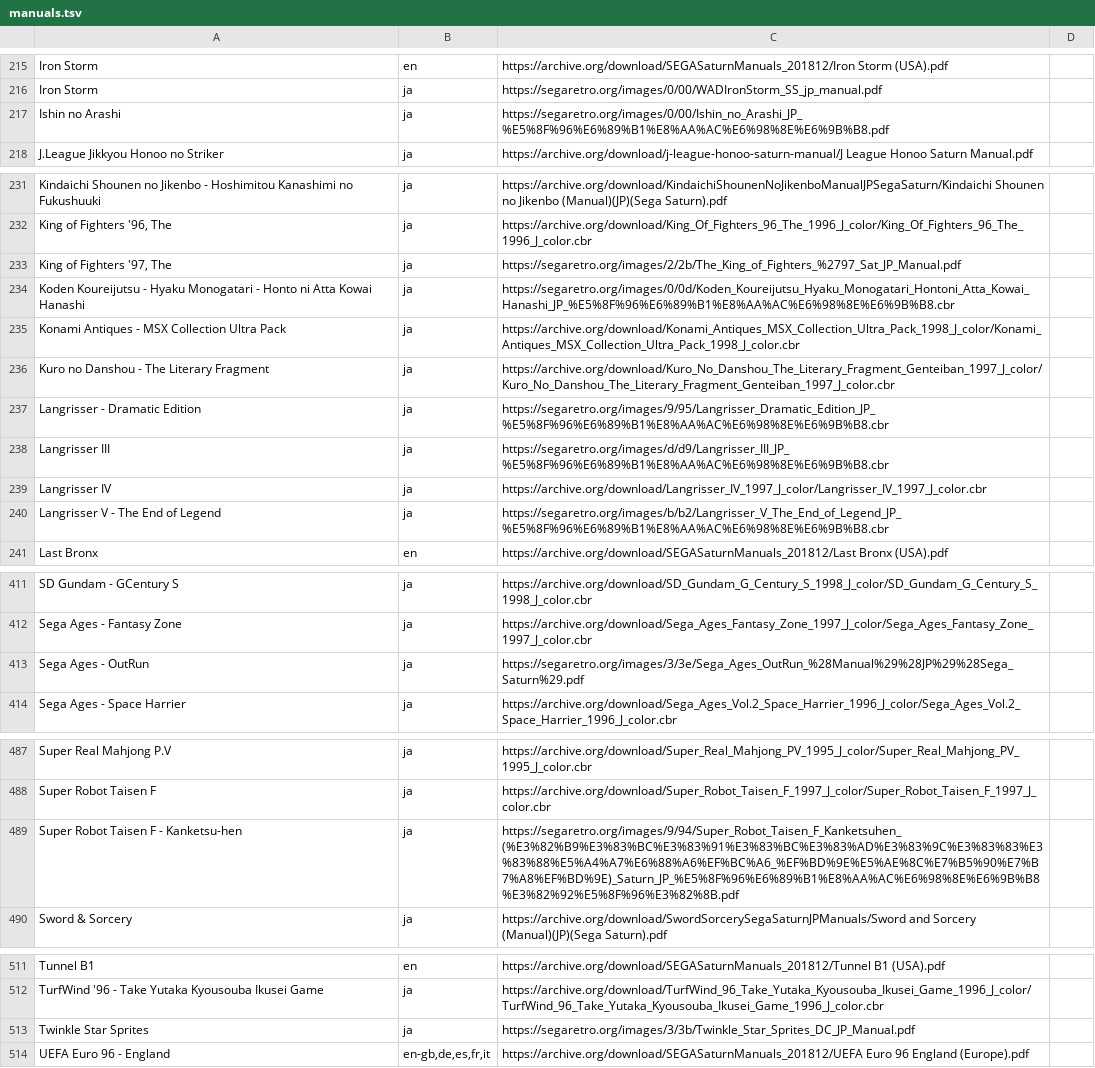
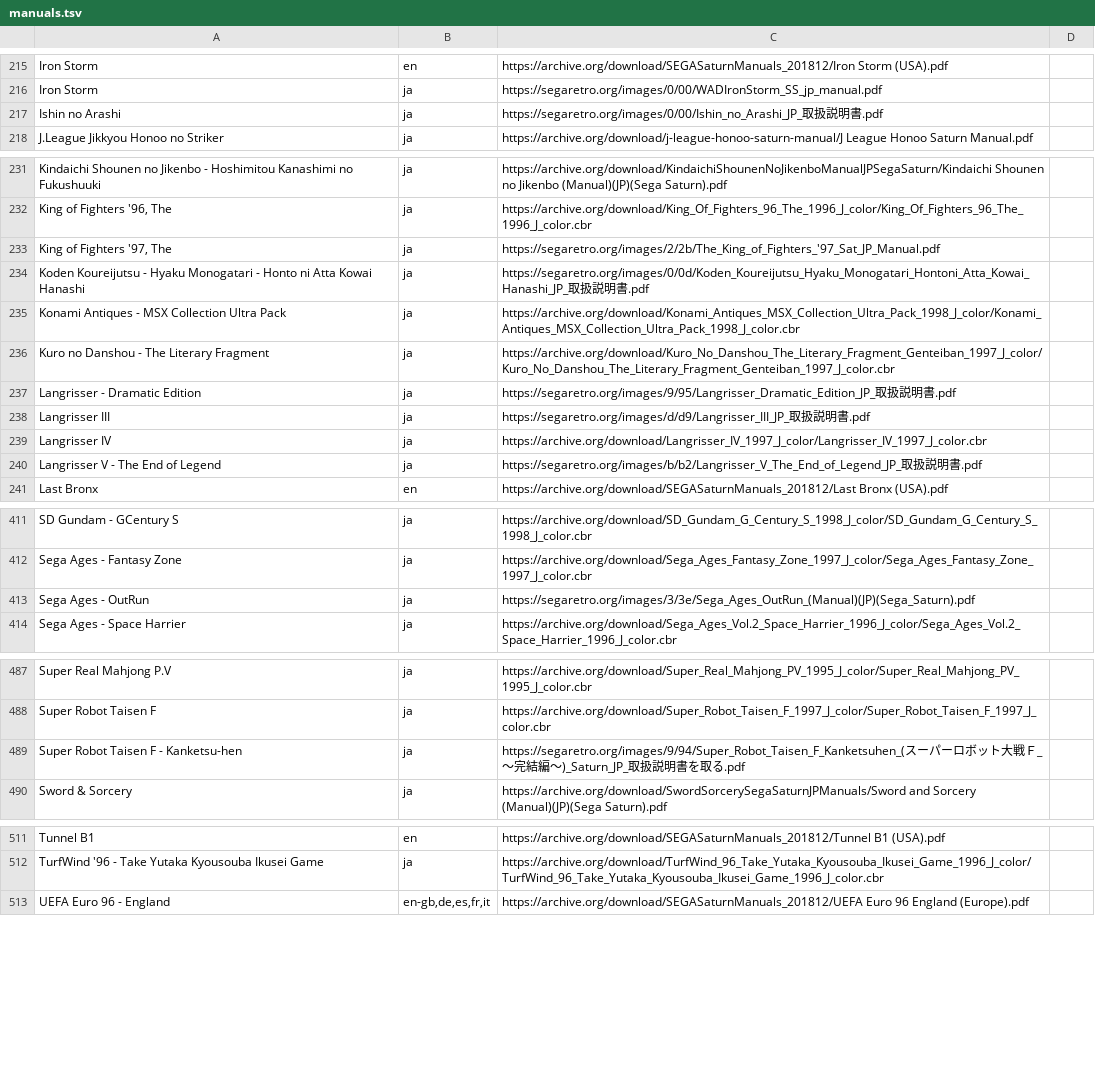
Before and after one commit to obrie/retrokit, a TSV file: config/systems/saturn/manuals.tsv, drawn as a sheet; only a part is shown, gaps mark what is left out; the diff covers the shown part only.

```diff
--- a/config/systems/saturn/manuals.tsv
+++ b/config/systems/saturn/manuals.tsv
@@ -216,3 +216,3 @@ Iron Storm	en	https://archive.org/download/SEGASaturnManuals_201812/Iron Storm (
 Iron Storm	ja	https://segaretro.org/images/0/00/WADIronStorm_SS_jp_manual.pdf
-Ishin no Arashi	ja	https://segaretro.org/images/0/00/Ishin_no_Arashi_JP_%E5%8F%96%E6%89%B1%E8%AA%AC%E6%98%8E%E6%9B%B8.pdf
+Ishin no Arashi	ja	https://segaretro.org/images/0/00/Ishin_no_Arashi_JP_取扱説明書.pdf
 J.League Jikkyou Honoo no Striker	ja	https://archive.org/download/j-league-honoo-saturn-manual/J League Honoo Saturn Manual.pdf
@@ -232,10 +232,10 @@ Kindaichi Shounen no Jikenbo - Hoshimitou Kanashimi no Fukushuuki	ja	https://arc
 King of Fighters '96, The	ja	https://archive.org/download/King_Of_Fighters_96_The_1996_J_color/King_Of_Fighters_96_The_1996_J_color.cbr
-King of Fighters '97, The	ja	https://segaretro.org/images/2/2b/The_King_of_Fighters_%2797_Sat_JP_Manual.pdf
-Koden Koureijutsu - Hyaku Monogatari - Honto ni Atta Kowai Hanashi	ja	https://segaretro.org/images/0/0d/Koden_Koureijutsu_Hyaku_Monogatari_Hontoni_Atta_Kowai_Hanashi_JP_%E5%8F%96%E6%89%B1%E8%AA%AC%E6%98%8E%E6%9B%B8.cbr
+King of Fighters '97, The	ja	https://segaretro.org/images/2/2b/The_King_of_Fighters_'97_Sat_JP_Manual.pdf
+Koden Koureijutsu - Hyaku Monogatari - Honto ni Atta Kowai Hanashi	ja	https://segaretro.org/images/0/0d/Koden_Koureijutsu_Hyaku_Monogatari_Hontoni_Atta_Kowai_Hanashi_JP_取扱説明書.pdf
 Konami Antiques - MSX Collection Ultra Pack	ja	https://archive.org/download/Konami_Antiques_MSX_Collection_Ultra_Pack_1998_J_color/Konami_Antiques_MSX_Collection_Ultra_Pack_1998_J_color.cbr
 Kuro no Danshou - The Literary Fragment	ja	https://archive.org/download/Kuro_No_Danshou_The_Literary_Fragment_Genteiban_1997_J_color/Kuro_No_Danshou_The_Literary_Fragment_Genteiban_1997_J_color.cbr
-Langrisser - Dramatic Edition	ja	https://segaretro.org/images/9/95/Langrisser_Dramatic_Edition_JP_%E5%8F%96%E6%89%B1%E8%AA%AC%E6%98%8E%E6%9B%B8.cbr
-Langrisser III	ja	https://segaretro.org/images/d/d9/Langrisser_III_JP_%E5%8F%96%E6%89%B1%E8%AA%AC%E6%98%8E%E6%9B%B8.cbr
+Langrisser - Dramatic Edition	ja	https://segaretro.org/images/9/95/Langrisser_Dramatic_Edition_JP_取扱説明書.pdf
+Langrisser III	ja	https://segaretro.org/images/d/d9/Langrisser_III_JP_取扱説明書.pdf
 Langrisser IV	ja	https://archive.org/download/Langrisser_IV_1997_J_color/Langrisser_IV_1997_J_color.cbr
-Langrisser V - The End of Legend	ja	https://segaretro.org/images/b/b2/Langrisser_V_The_End_of_Legend_JP_%E5%8F%96%E6%89%B1%E8%AA%AC%E6%98%8E%E6%9B%B8.cbr
+Langrisser V - The End of Legend	ja	https://segaretro.org/images/b/b2/Langrisser_V_The_End_of_Legend_JP_取扱説明書.pdf
 Last Bronx	en	https://archive.org/download/SEGASaturnManuals_201812/Last Bronx (USA).pdf
@@ -412,3 +412,3 @@ SD Gundam - GCentury S	ja	https://archive.org/download/SD_Gundam_G_Century_S_199
 Sega Ages - Fantasy Zone	ja	https://archive.org/download/Sega_Ages_Fantasy_Zone_1997_J_color/Sega_Ages_Fantasy_Zone_1997_J_color.cbr
-Sega Ages - OutRun	ja	https://segaretro.org/images/3/3e/Sega_Ages_OutRun_%28Manual%29%28JP%29%28Sega_Saturn%29.pdf
+Sega Ages - OutRun	ja	https://segaretro.org/images/3/3e/Sega_Ages_OutRun_(Manual)(JP)(Sega_Saturn).pdf
 Sega Ages - Space Harrier	ja	https://archive.org/download/Sega_Ages_Vol.2_Space_Harrier_1996_J_color/Sega_Ages_Vol.2_Space_Harrier_1996_J_color.cbr
@@ -488,3 +488,3 @@ Super Real Mahjong P.V	ja	https://archive.org/download/Super_Real_Mahjong_PV_199
 Super Robot Taisen F	ja	https://archive.org/download/Super_Robot_Taisen_F_1997_J_color/Super_Robot_Taisen_F_1997_J_color.cbr
-Super Robot Taisen F - Kanketsu-hen	ja	https://segaretro.org/images/9/94/Super_Robot_Taisen_F_Kanketsuhen_(%E3%82%B9%E3%83%BC%E3%83%91%E3%83%BC%E3%83%AD%E3%83%9C%E3%83%83%E3%83%88%E5%A4%A7%E6%88%A6%EF%BC%A6_%EF%BD%9E%E5%AE%8C%E7%B5%90%E7%B7%A8%EF%BD%9E)_Saturn_JP_%E5%8F%96%E6%89%B1%E8%AA%AC%E6%98%8E%E6%9B%B8%E3%82%92%E5%8F%96%E3%82%8B.pdf
+Super Robot Taisen F - Kanketsu-hen	ja	https://segaretro.org/images/9/94/Super_Robot_Taisen_F_Kanketsuhen_(スーパーロボット大戦Ｆ_～完結編～)_Saturn_JP_取扱説明書を取る.pdf
 Sword & Sorcery	ja	https://archive.org/download/SwordSorcerySegaSaturnJPManuals/Sword and Sorcery (Manual)(JP)(Sega Saturn).pdf
@@ -512,3 +512,2 @@ Tunnel B1	en	https://archive.org/download/SEGASaturnManuals_201812/Tunnel B1 (US
 TurfWind '96 - Take Yutaka Kyousouba Ikusei Game	ja	https://archive.org/download/TurfWind_96_Take_Yutaka_Kyousouba_Ikusei_Game_1996_J_color/TurfWind_96_Take_Yutaka_Kyousouba_Ikusei_Game_1996_J_color.cbr
-Twinkle Star Sprites	ja	https://segaretro.org/images/3/3b/Twinkle_Star_Sprites_DC_JP_Manual.pdf
 UEFA Euro 96 - England	en-gb,de,es,fr,it	https://archive.org/download/SEGASaturnManuals_201812/UEFA Euro 96 England (Europe).pdf
```
Also changed, not shown: 1 edited cell elsewhere in this file, config/systems/c64/manuals.tsv, config/systems/coleco/manuals.tsv, 21 other files.
